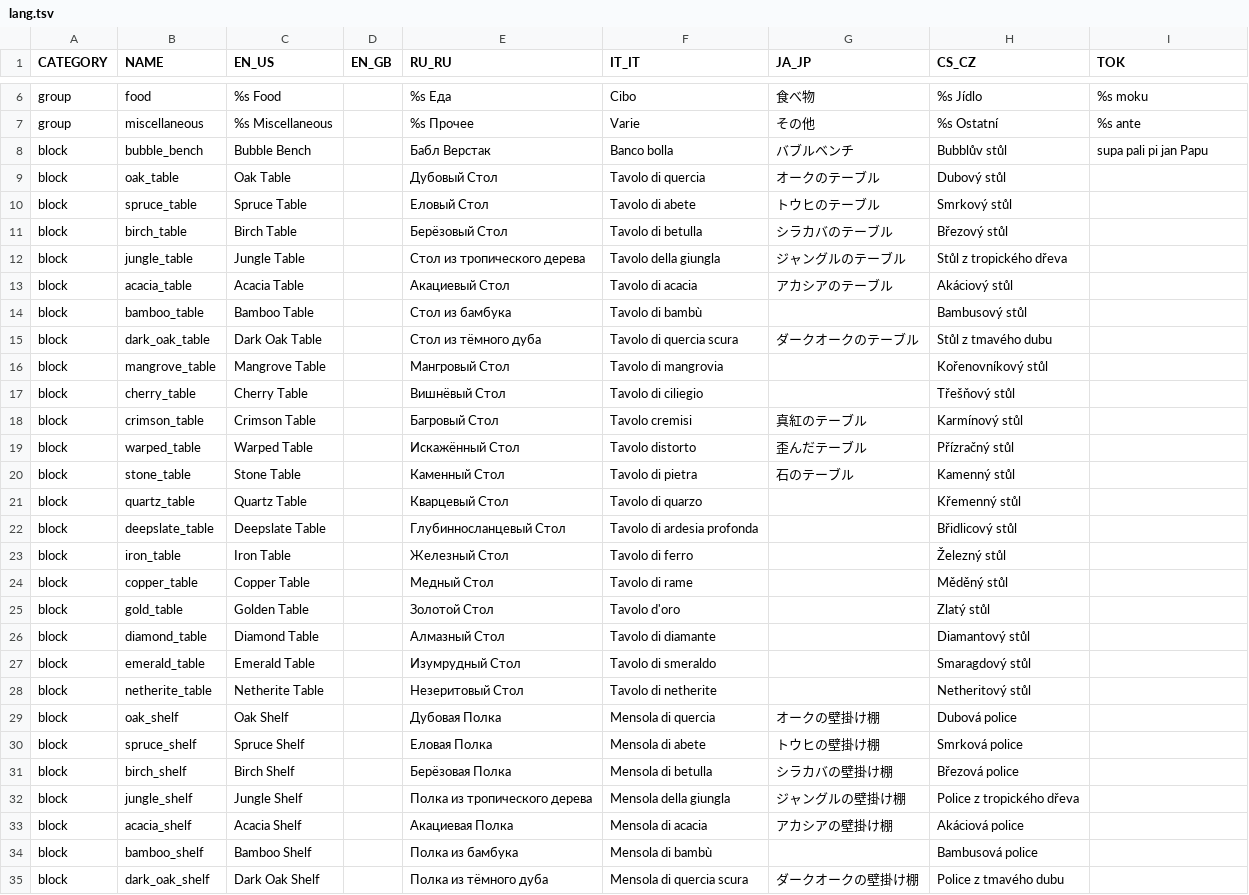
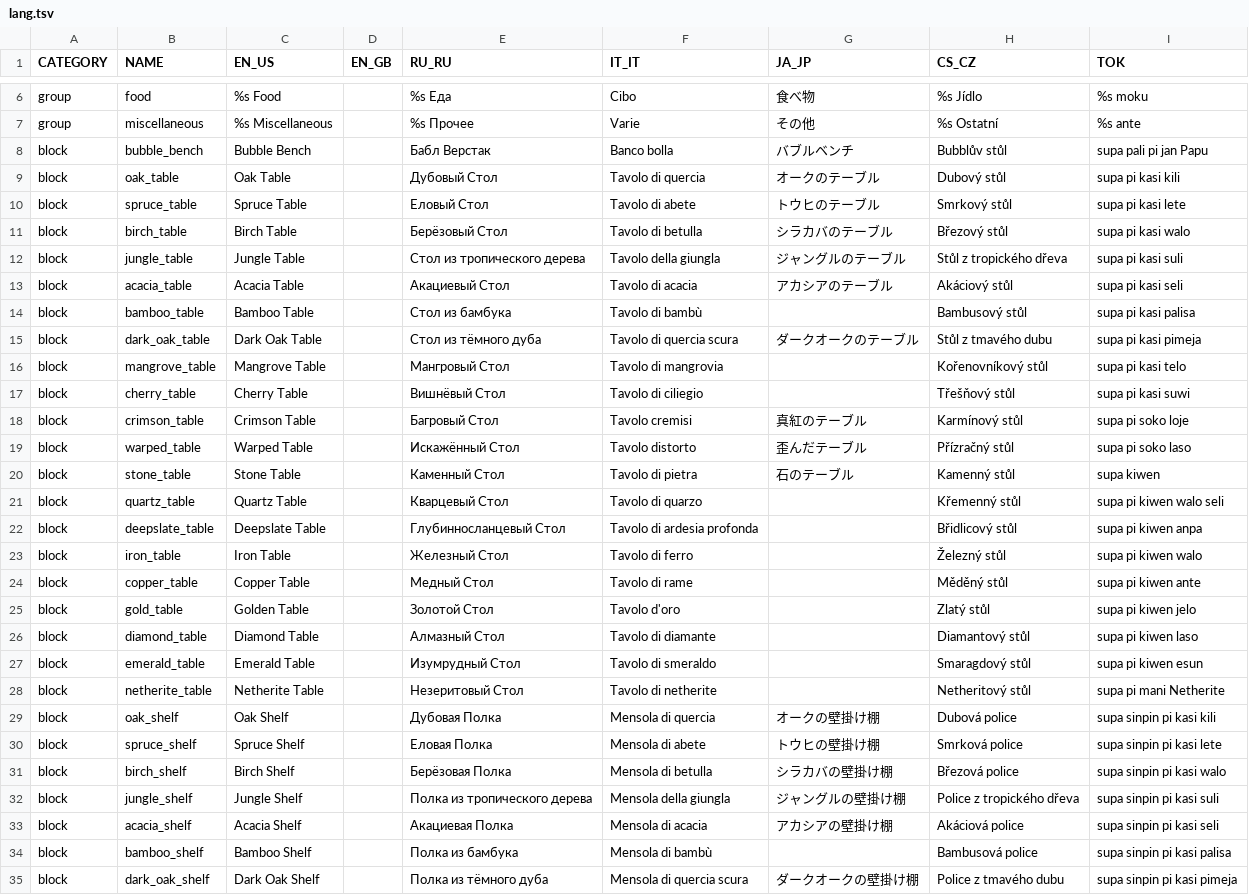
Before and after one commit to bbfh-dev/bubblellaneous-pack, a TSV file: plugins/lang/data/lang.tsv, drawn as a sheet; only a part is shown, gaps mark what is left out; the diff covers the shown part only.

```diff
--- a/plugins/lang/data/lang.tsv
+++ b/plugins/lang/data/lang.tsv
@@ -8,28 +8,28 @@ group	miscellaneous	%s Miscellaneous		%s Прочее	Varie	その他	%s Ostatn
 block	bubble_bench	Bubble Bench		Бабл Верстак	Banco bolla	バブルベンチ	Bubblův stůl	supa pali pi jan Papu
-block	oak_table	Oak Table		Дубовый Стол	Tavolo di quercia	オークのテーブル	Dubový stůl	
-block	spruce_table	Spruce Table		Еловый Стол	Tavolo di abete	トウヒのテーブル	Smrkový stůl	
-block	birch_table	Birch Table		Берëзовый Стол	Tavolo di betulla	シラカバのテーブル	Březový stůl	
-block	jungle_table	Jungle Table		Стол из тропического дерева	Tavolo della giungla	ジャングルのテーブル	Stůl z tropického dřeva	
-block	acacia_table	Acacia Table		Акациевый Стол	Tavolo di acacia	アカシアのテーブル	Akáciový stůl	
-block	bamboo_table	Bamboo Table		Стол из бамбука	Tavolo di bambù		Bambusový stůl	
-block	dark_oak_table	Dark Oak Table		Стол из тëмного дуба	Tavolo di quercia scura	ダークオークのテーブル	Stůl z tmavého dubu	
-block	mangrove_table	Mangrove Table		Мангровый Стол	Tavolo di mangrovia		Kořenovníkový stůl	
-block	cherry_table	Cherry Table		Вишнёвый Стол	Tavolo di ciliegio		Třešňový stůl	
-block	crimson_table	Crimson Table		Багровый Стол	Tavolo cremisi	真紅のテーブル	Karmínový stůl	
-block	warped_table	Warped Table		Искажëнный Стол	Tavolo distorto	歪んだテーブル	Přízračný stůl	
-block	stone_table	Stone Table		Каменный Стол	Tavolo di pietra	石のテーブル	Kamenný stůl	
-block	quartz_table	Quartz Table		Кварцевый Стол	Tavolo di quarzo		Křemenný stůl	
-block	deepslate_table	Deepslate Table		Глубинносланцевый Стол	Tavolo di ardesia profonda		Břidlicový stůl	
-block	iron_table	Iron Table		Железный Стол	Tavolo di ferro		Železný stůl	
-block	copper_table	Copper Table		Медный Стол	Tavolo di rame		Měděný stůl	
-block	gold_table	Golden Table		Золотой Стол	Tavolo d'oro		Zlatý stůl	
-block	diamond_table	Diamond Table		Алмазный Стол	Tavolo di diamante		Diamantový stůl	
-block	emerald_table	Emerald Table		Изумрудный Стол	Tavolo di smeraldo		Smaragdový stůl	
-block	netherite_table	Netherite Table		Незеритовый Стол	Tavolo di netherite		Netheritový stůl	
-block	oak_shelf	Oak Shelf		Дубовая Полка	Mensola di quercia	オークの壁掛け棚	Dubová police	
-block	spruce_shelf	Spruce Shelf		Еловая Полка	Mensola di abete	トウヒの壁掛け棚	Smrková police	
-block	birch_shelf	Birch Shelf		Берëзовая Полка	Mensola di betulla	シラカバの壁掛け棚	Březová police	
-block	jungle_shelf	Jungle Shelf		Полка из тропического дерева	Mensola della giungla	ジャングルの壁掛け棚	Police z tropického dřeva	
-block	acacia_shelf	Acacia Shelf		Акациевая Полка	Mensola di acacia	アカシアの壁掛け棚	Akáciová police	
-block	bamboo_shelf	Bamboo Shelf		Полка из бамбука	Mensola di bambù		Bambusová police	
-block	dark_oak_shelf	Dark Oak Shelf		Полка из тëмного дуба	Mensola di quercia scura	ダークオークの壁掛け棚	Police z tmavého dubu	
+block	oak_table	Oak Table		Дубовый Стол	Tavolo di quercia	オークのテーブル	Dubový stůl	supa pi kasi kili
+block	spruce_table	Spruce Table		Еловый Стол	Tavolo di abete	トウヒのテーブル	Smrkový stůl	supa pi kasi lete
+block	birch_table	Birch Table		Берëзовый Стол	Tavolo di betulla	シラカバのテーブル	Březový stůl	supa pi kasi walo
+block	jungle_table	Jungle Table		Стол из тропического дерева	Tavolo della giungla	ジャングルのテーブル	Stůl z tropického dřeva	supa pi kasi suli
+block	acacia_table	Acacia Table		Акациевый Стол	Tavolo di acacia	アカシアのテーブル	Akáciový stůl	supa pi kasi seli
+block	bamboo_table	Bamboo Table		Стол из бамбука	Tavolo di bambù		Bambusový stůl	supa pi kasi palisa
+block	dark_oak_table	Dark Oak Table		Стол из тëмного дуба	Tavolo di quercia scura	ダークオークのテーブル	Stůl z tmavého dubu	supa pi kasi pimeja
+block	mangrove_table	Mangrove Table		Мангровый Стол	Tavolo di mangrovia		Kořenovníkový stůl	supa pi kasi telo
+block	cherry_table	Cherry Table		Вишнёвый Стол	Tavolo di ciliegio		Třešňový stůl	supa pi kasi suwi
+block	crimson_table	Crimson Table		Багровый Стол	Tavolo cremisi	真紅のテーブル	Karmínový stůl	supa pi soko loje
+block	warped_table	Warped Table		Искажëнный Стол	Tavolo distorto	歪んだテーブル	Přízračný stůl	supa pi soko laso
+block	stone_table	Stone Table		Каменный Стол	Tavolo di pietra	石のテーブル	Kamenný stůl	supa kiwen
+block	quartz_table	Quartz Table		Кварцевый Стол	Tavolo di quarzo		Křemenný stůl	supa pi kiwen walo seli
+block	deepslate_table	Deepslate Table		Глубинносланцевый Стол	Tavolo di ardesia profonda		Břidlicový stůl	supa pi kiwen anpa
+block	iron_table	Iron Table		Железный Стол	Tavolo di ferro		Železný stůl	supa pi kiwen walo
+block	copper_table	Copper Table		Медный Стол	Tavolo di rame		Měděný stůl	supa pi kiwen ante
+block	gold_table	Golden Table		Золотой Стол	Tavolo d'oro		Zlatý stůl	supa pi kiwen jelo
+block	diamond_table	Diamond Table		Алмазный Стол	Tavolo di diamante		Diamantový stůl	supa pi kiwen laso
+block	emerald_table	Emerald Table		Изумрудный Стол	Tavolo di smeraldo		Smaragdový stůl	supa pi kiwen esun
+block	netherite_table	Netherite Table		Незеритовый Стол	Tavolo di netherite		Netheritový stůl	supa pi mani Netherite
+block	oak_shelf	Oak Shelf		Дубовая Полка	Mensola di quercia	オークの壁掛け棚	Dubová police	supa sinpin pi kasi kili
+block	spruce_shelf	Spruce Shelf		Еловая Полка	Mensola di abete	トウヒの壁掛け棚	Smrková police	supa sinpin pi kasi lete
+block	birch_shelf	Birch Shelf		Берëзовая Полка	Mensola di betulla	シラカバの壁掛け棚	Březová police	supa sinpin pi kasi walo
+block	jungle_shelf	Jungle Shelf		Полка из тропического дерева	Mensola della giungla	ジャングルの壁掛け棚	Police z tropického dřeva	supa sinpin pi kasi suli
+block	acacia_shelf	Acacia Shelf		Акациевая Полка	Mensola di acacia	アカシアの壁掛け棚	Akáciová police	supa sinpin pi kasi seli
+block	bamboo_shelf	Bamboo Shelf		Полка из бамбука	Mensola di bambù		Bambusová police	supa sinpin pi kasi palisa
+block	dark_oak_shelf	Dark Oak Shelf		Полка из тëмного дуба	Mensola di quercia scura	ダークオークの壁掛け棚	Police z tmavého dubu	supa sinpin pi kasi pimeja
```
Also changed, not shown: 1 added row and 35 edited cells elsewhere in this file, 25 other files.
